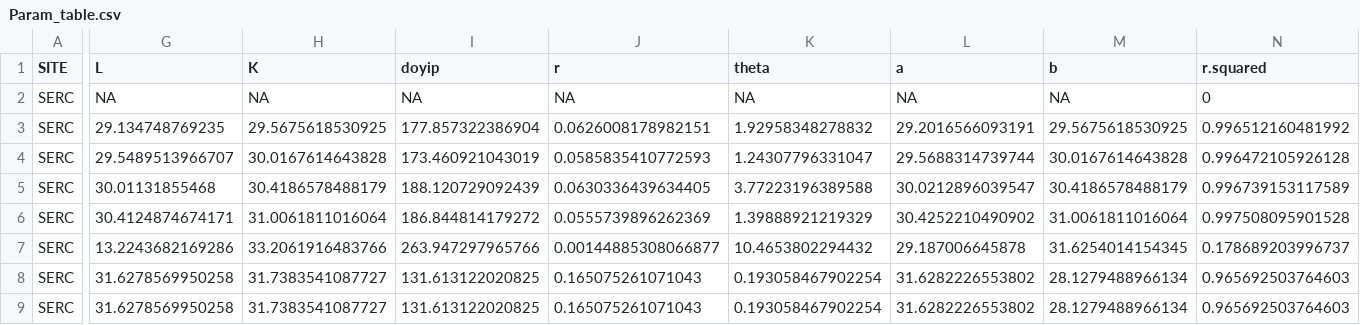
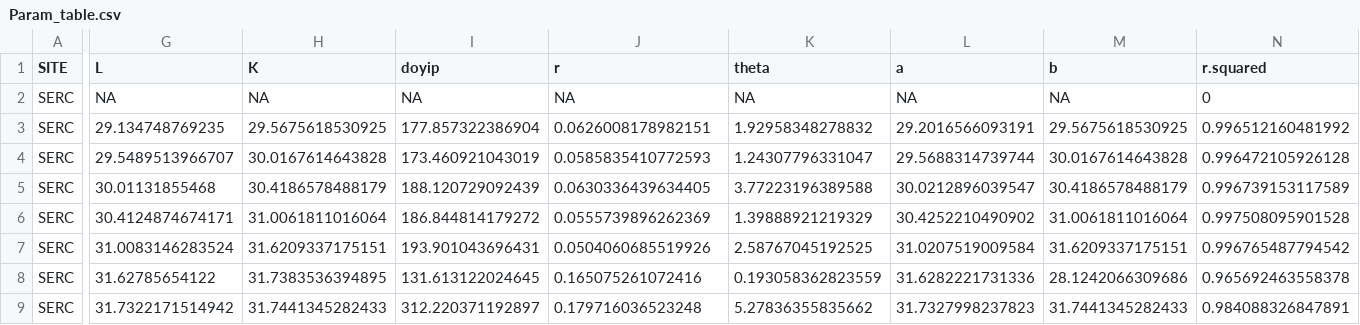
Before and after one commit to seanmcm/RDendrom, a CSV file: Param_table.csv, drawn as a sheet; only a part is shown, gaps mark what is left out; the diff covers the shown part only; the diff names each change by its address in the sheet, - before the commit and + after, or states it on an @@ line.

```diff
--- a/Param_table.csv
+++ b/Param_table.csv
-G7 (L): 13.2243682169286
+G7 (L): 31.0083146283524
-H7 (K): 33.2061916483766
+H7 (K): 31.6209337175151
-I7 (doyip): 263.947297965766
+I7 (doyip): 193.901043696431
-J7 (r): 0.00144885308066877
+J7 (r): 0.0504060685519926
-K7 (theta): 10.4653802294432
+K7 (theta): 2.58767045192525
-L7 (a): 29.187006645878
+L7 (a): 31.0207519009584
-M7 (b): 31.6254014154345
+M7 (b): 31.6209337175151
-N7 (r.squared): 0.178689203996737
+N7 (r.squared): 0.996765487794542
-G8 (L): 31.6278569950258
+G8 (L): 31.62785654122
-H8 (K): 31.7383541087727
+H8 (K): 31.7383536394895
-I8 (doyip): 131.613122020825
+I8 (doyip): 131.613122024645
-J8 (r): 0.165075261071043
+J8 (r): 0.165075261072416
-K8 (theta): 0.193058467902254
+K8 (theta): 0.193058362823559
-L8 (a): 31.6282226553802
+L8 (a): 31.6282221731336
-M8 (b): 28.1279488966134
+M8 (b): 28.1242066309686
-N8 (r.squared): 0.965692503764603
+N8 (r.squared): 0.965692463558378
-G9 (L): 31.6278569950258
+G9 (L): 31.7322171514942
-H9 (K): 31.7383541087727
+H9 (K): 31.7441345282433
-I9 (doyip): 131.613122020825
+I9 (doyip): 312.220371192897
-J9 (r): 0.165075261071043
+J9 (r): 0.179716036523248
-K9 (theta): 0.193058467902254
+K9 (theta): 5.27836355835662
-L9 (a): 31.6282226553802
+L9 (a): 31.7327998237823
-M9 (b): 28.1279488966134
+M9 (b): 31.7441345282433
-N9 (r.squared): 0.965692503764603
+N9 (r.squared): 0.984088326847891
```
Also changed, not shown: 15 edited cells elsewhere in this file, Param_table_complete.csv, 10 other files.
